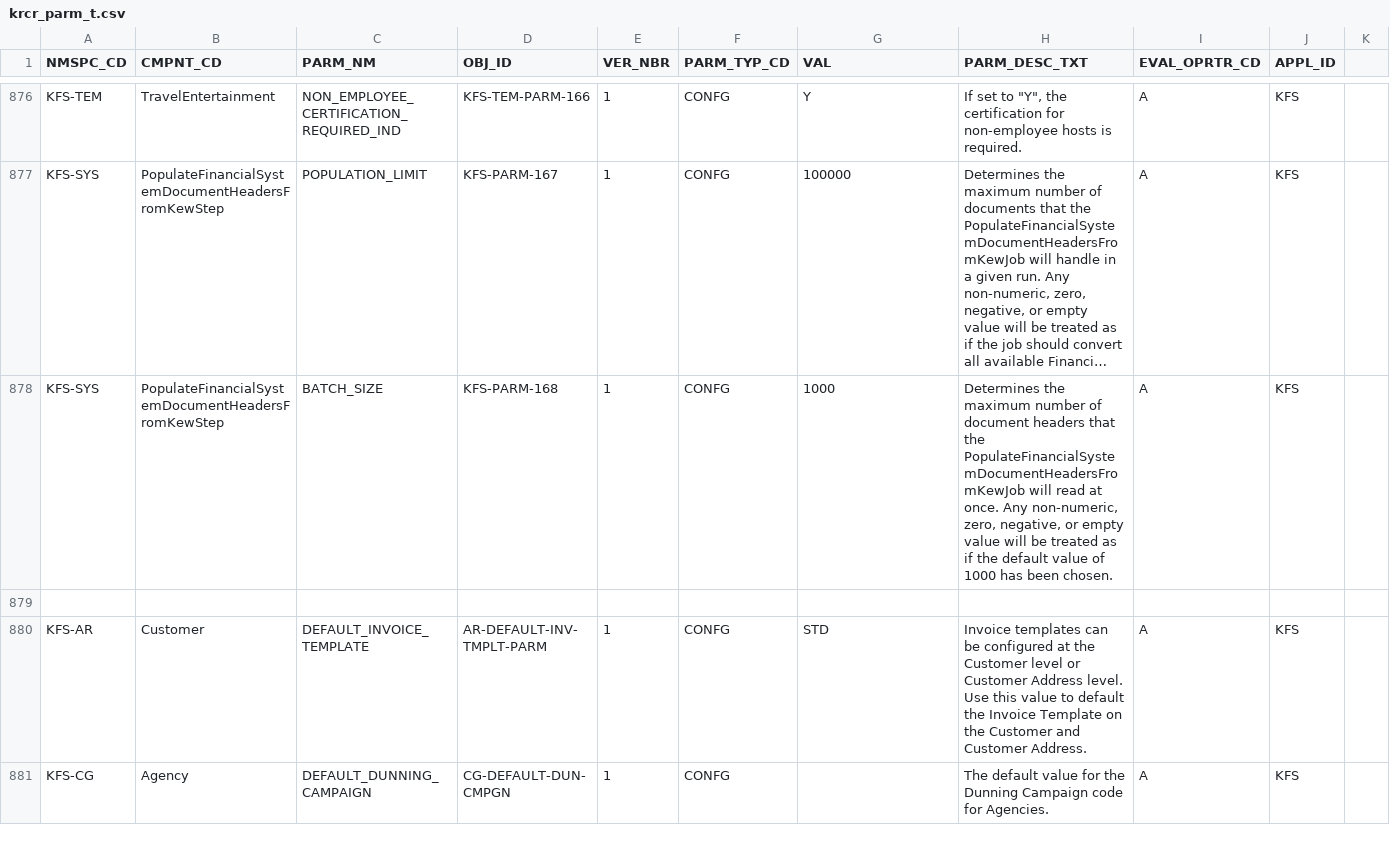
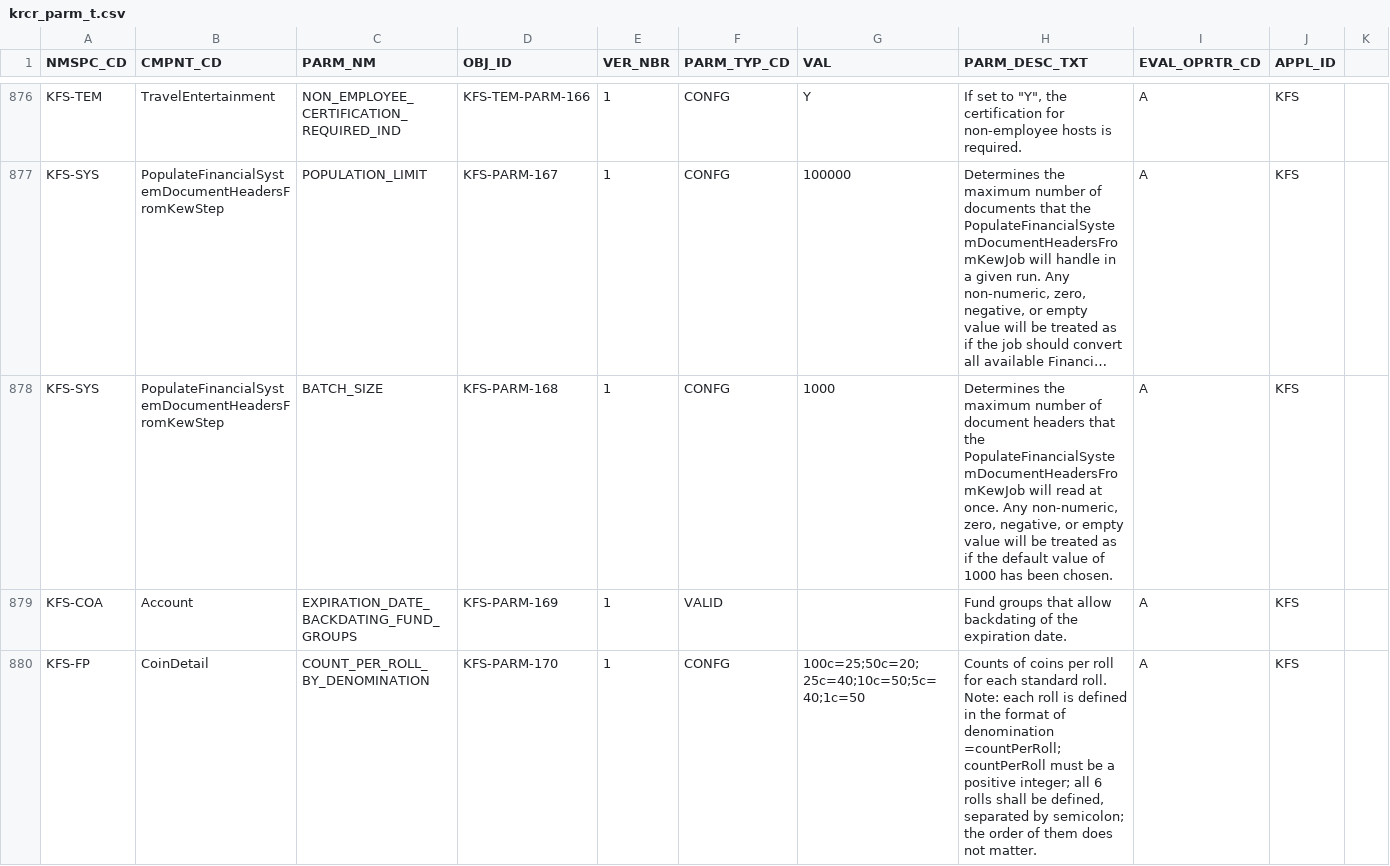
Before and after one commit to kuali/kfs, a CSV file: work/db/rice-data/demo/krcr_parm_t.csv, drawn as a sheet; only a part is shown, gaps mark what is left out; the shorter side is filled out with more unchanged rows; long unchanged cells end in …; the diff covers the shown part only; the diff names each change by its address in the sheet, - before the commit and + after, or states it on an @@ line.

```diff
--- a/work/db/rice-data/demo/krcr_parm_t.csv
+++ b/work/db/rice-data/demo/krcr_parm_t.csv
+row 879: KFS-COA | Account | EXPIRATION_DATE_BACKDATING_FUND_GROUPS | KFS-PARM-169 | 1 | VALID |  | Fund groups that allow backdating of the expiration date. | A | KFS
+row 880: KFS-FP | CoinDetail | COUNT_PER_ROLL_BY_DENOMINATION | KFS-PARM-170 | 1 | CONFG | 100c=25;50c=20;25c=40;10c=50;5c=40;1c=50 | Counts of coins per roll for each standard roll. Note: each roll is defined in the format of denomination =countPerRoll; countPerRoll must be a positive integer; all 6 rolls shall be defined, separated by semicolon; the order of them does not matter. | A | KFS
```
Also changed, not shown: 1 added row elsewhere in this file, work/db/rice-data/bootstrap/krcr_parm_t.csv, 25 other files.
